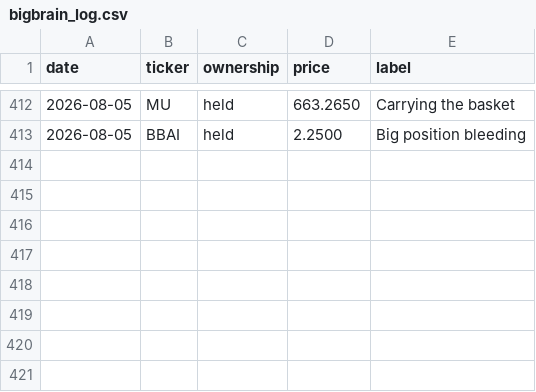
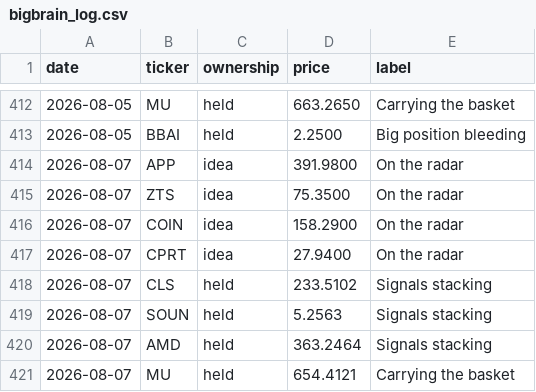
Before and after one commit to newpov/stocks-dashboard, a CSV file: data/bigbrain_log.csv, drawn as a sheet; only a part is shown, gaps mark what is left out; the diff names each change by its address in the sheet, - before the commit and + after, or states it on an @@ line.

```diff
--- a/data/bigbrain_log.csv
+++ b/data/bigbrain_log.csv
+row 414: 2026-08-07 | APP | idea | 391.9800 | On the radar
+row 415: 2026-08-07 | ZTS | idea | 75.3500 | On the radar
+row 416: 2026-08-07 | COIN | idea | 158.2900 | On the radar
+row 417: 2026-08-07 | CPRT | idea | 27.9400 | On the radar
+row 418: 2026-08-07 | CLS | held | 233.5102 | Signals stacking
+row 419: 2026-08-07 | SOUN | held | 5.2563 | Signals stacking
+row 420: 2026-08-07 | AMD | held | 363.2464 | Signals stacking
+row 421: 2026-08-07 | MU | held | 654.4121 | Carrying the basket
```
Also changed, not shown: 15 other files.
